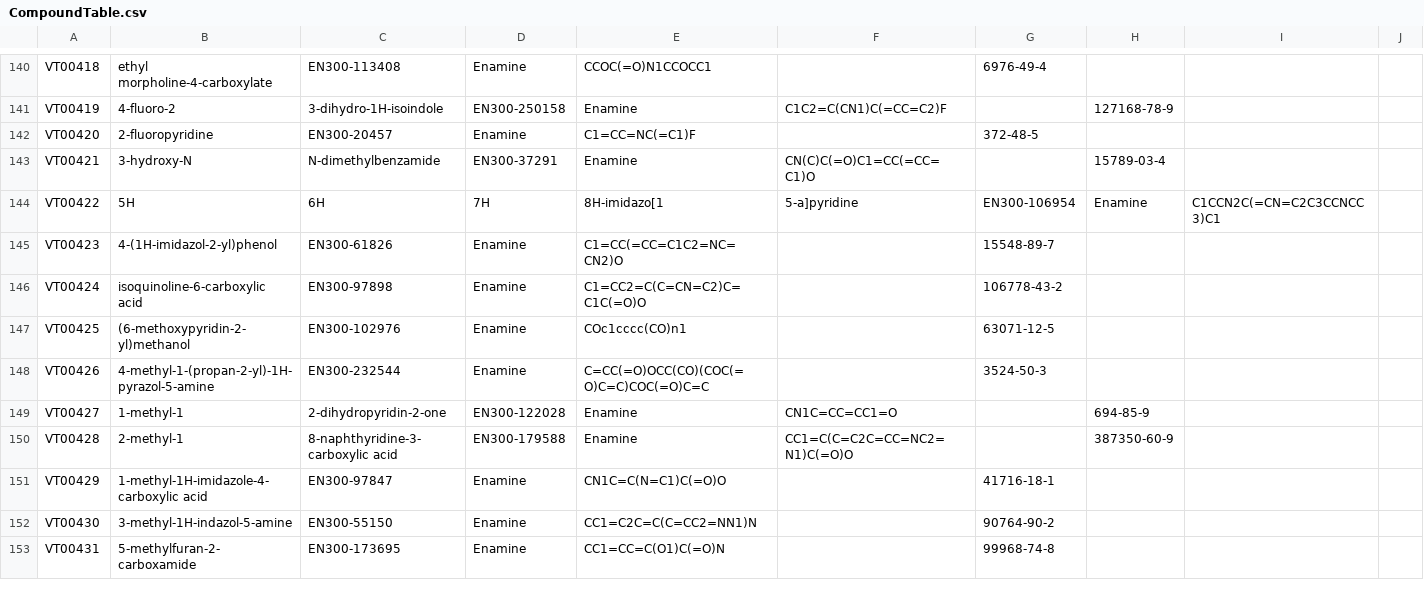
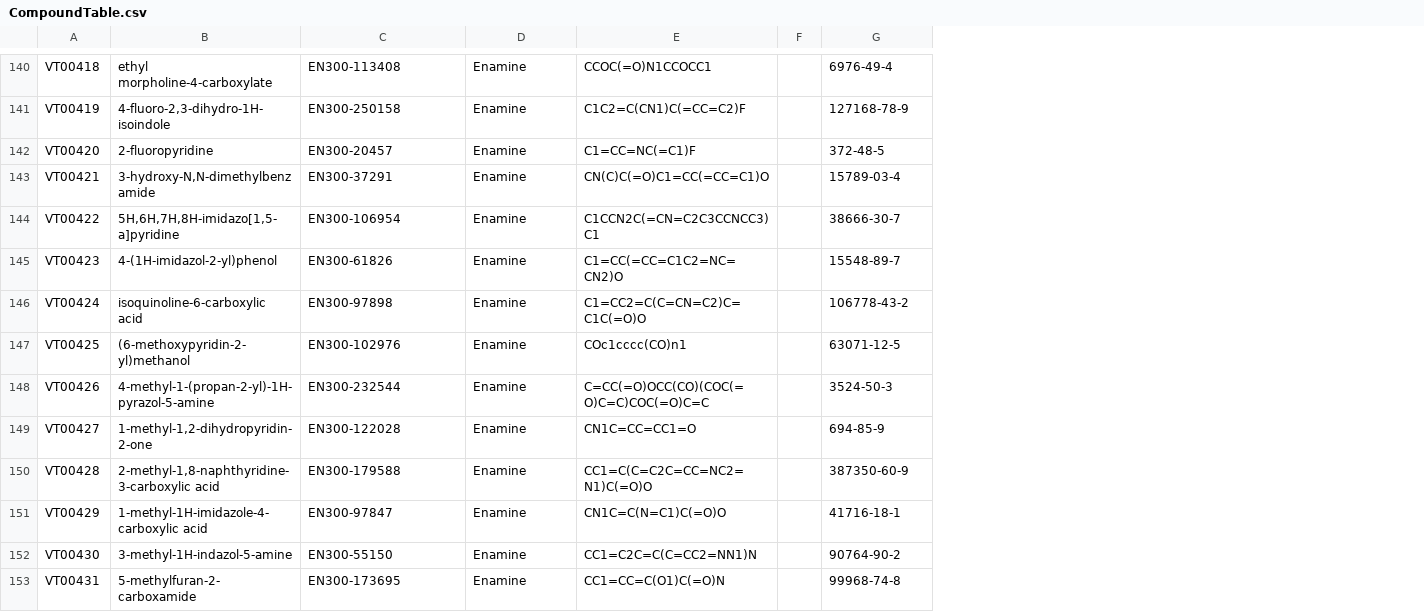
Before and after one commit to tkrojer/FragMAX_crystal_preparation, a CSV file: database/tables/CompoundTable.csv, drawn as a sheet; only a part is shown, gaps mark what is left out; removed rows and columns are numbered as before the commit, all else as after; the diff covers the shown part only; the diff names each change by its address in the sheet, - before the commit and + after, or states it on an @@ line.

```diff
--- a/database/tables/CompoundTable.csv
+++ b/database/tables/CompoundTable.csv
-column F, rows 141-150: C1C2=C(CN1)C(=CC=C2)F |  | CN(C)C(=O)C1=CC(=CC=C1)O | 5-a]pyridine |  |  |  |  | CN1C=CC=CC1=O | CC1=C(C=C2C=CC=NC2=N1)C(=O)O
+column F, empty
-column H, rows 141-150: 127168-78-9 |  | 15789-03-4 | Enamine |  |  |  |  | 694-85-9 | 387350-60-9
-column I, row 144: C1CCN2C(=CN=C2C3CCNCC3)C1
-column J, empty
-B141: 4-fluoro-2
+B141: 4-fluoro-2,3-dihydro-1H-isoindole
-C141: 3-dihydro-1H-isoindole
+C141: EN300-250158
-D141: EN300-250158
+D141: Enamine
-E141: Enamine
+E141: C1C2=C(CN1)C(=CC=C2)F
-G141: (empty)
+G141: 127168-78-9
-B143: 3-hydroxy-N
+B143: 3-hydroxy-N,N-dimethylbenzamide
-C143: N-dimethylbenzamide
+C143: EN300-37291
-D143: EN300-37291
+D143: Enamine
-E143: Enamine
+E143: CN(C)C(=O)C1=CC(=CC=C1)O
-G143: (empty)
+G143: 15789-03-4
-B144: 5H
+B144: 5H,6H,7H,8H-imidazo[1,5-a]pyridine
-C144: 6H
+C144: EN300-106954
-D144: 7H
+D144: Enamine
-E144: 8H-imidazo[1
+E144: C1CCN2C(=CN=C2C3CCNCC3)C1
-G144: EN300-106954
+G144: 38666-30-7
-B149: 1-methyl-1
+B149: 1-methyl-1,2-dihydropyridin-2-one
-C149: 2-dihydropyridin-2-one
+C149: EN300-122028
-D149: EN300-122028
+D149: Enamine
-E149: Enamine
+E149: CN1C=CC=CC1=O
-G149: (empty)
+G149: 694-85-9
-B150: 2-methyl-1
+B150: 2-methyl-1,8-naphthyridine-3-carboxylic acid
-C150: 8-naphthyridine-3-carboxylic acid
+C150: EN300-179588
-D150: EN300-179588
+D150: Enamine
-E150: Enamine
+E150: CC1=C(C=C2C=CC=NC2=N1)C(=O)O
-G150: (empty)
+G150: 387350-60-9
```
Also changed, not shown: 2 added rows, 2 added columns, 1 removed column and 85 edited cells elsewhere in this file, database/tables/CompoundBatchTable.csv, 9 other files.
